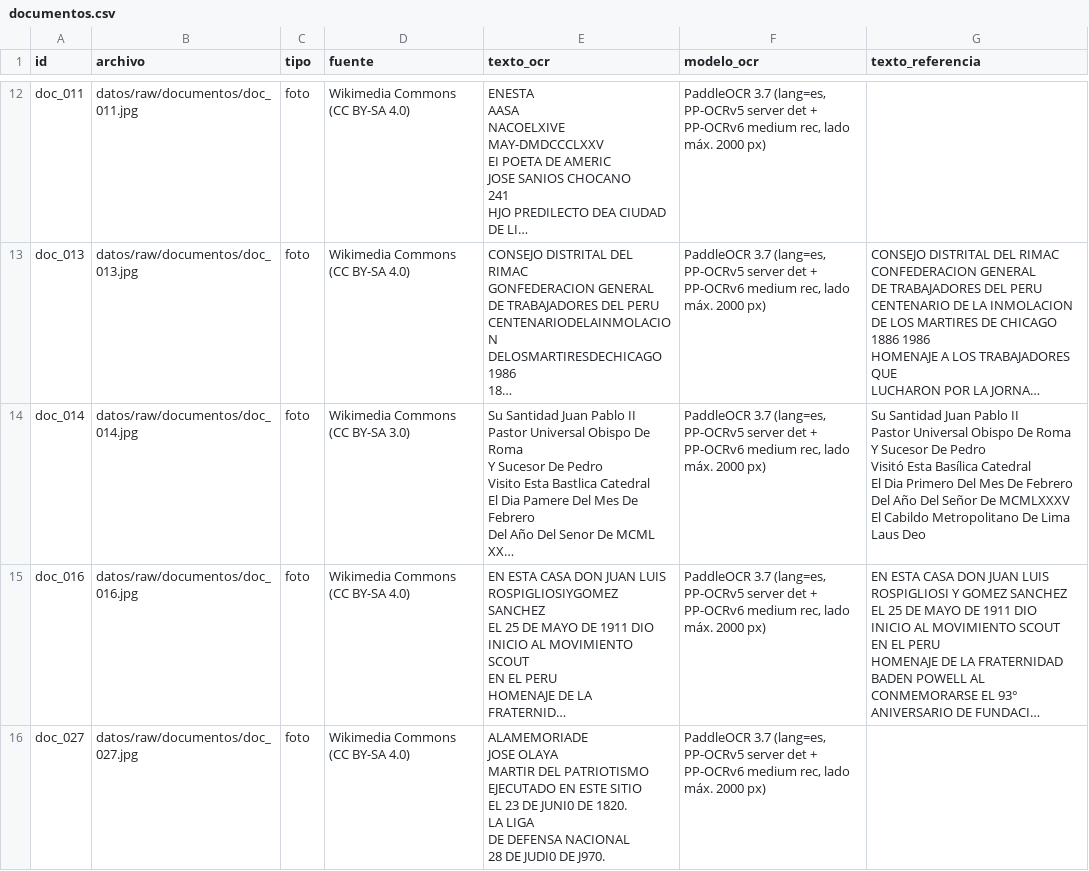
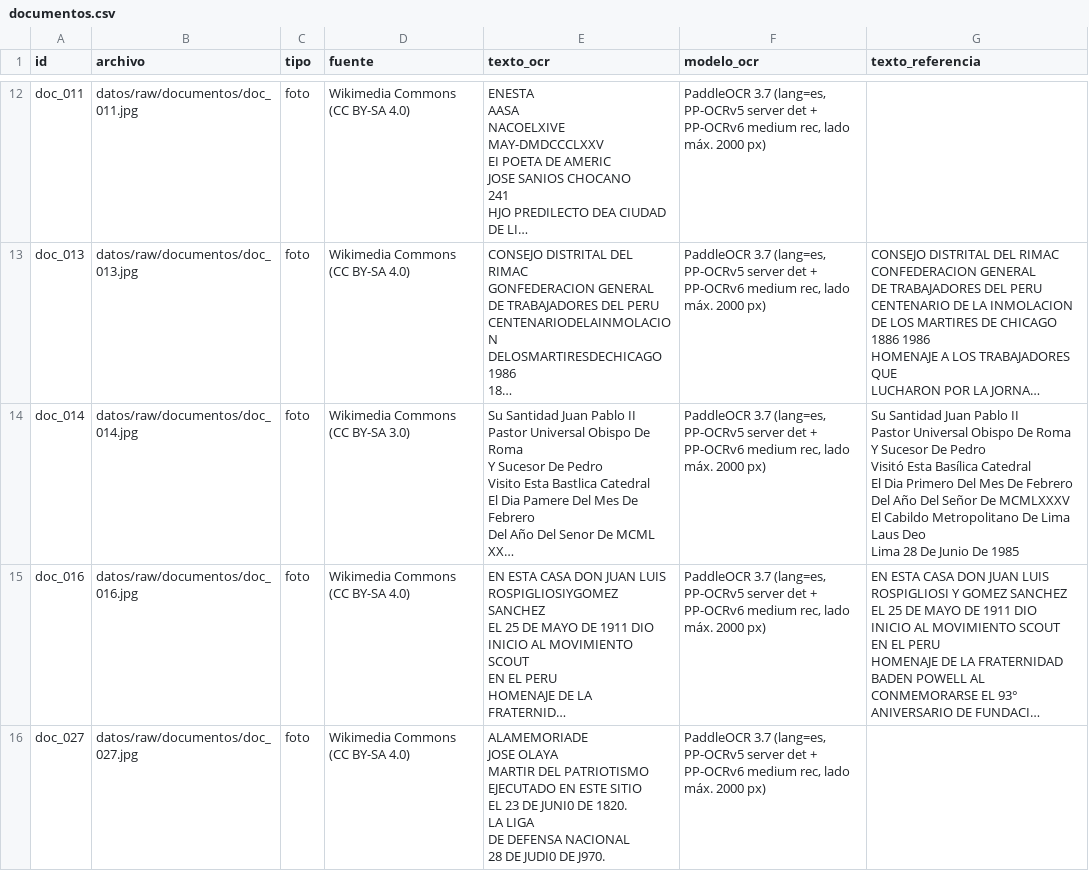
Before and after one commit to Jhane080/Noticias-peruanas, a CSV file: tarea_2/datos/documentos.csv, drawn as a sheet; only a part is shown, gaps mark what is left out; long unchanged cells end in …; ↵ is a line break in a cell; the diff names each change by its address in the sheet, - before the commit and + after, or states it on an @@ line.

```diff
--- a/tarea_2/datos/documentos.csv
+++ b/tarea_2/datos/documentos.csv
-G14 (texto_referencia): …Laus Deo
+G14 (texto_referencia): …Laus Deo ↵ Lima 28 De Junio De 1985
```
Also changed, not shown: tarea_2/datos/auditoria_llm.csv, tarea_2/datos/evaluacion_documentos.csv, 3 other files.
